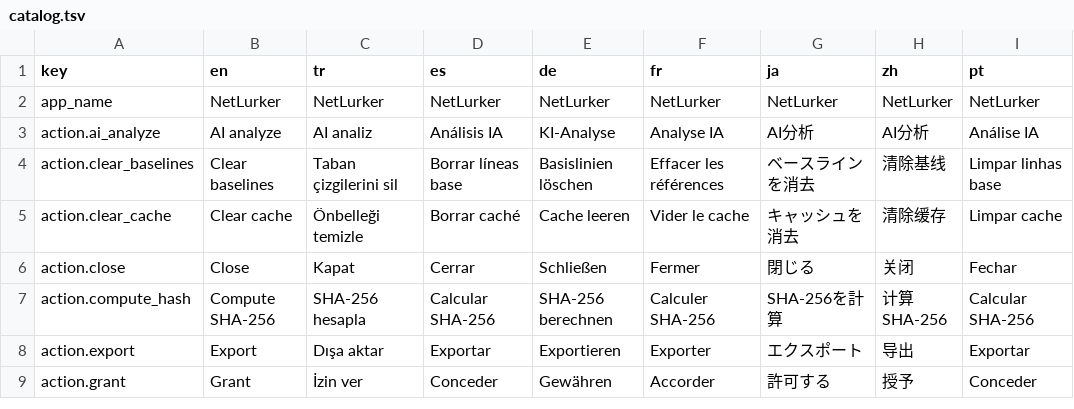
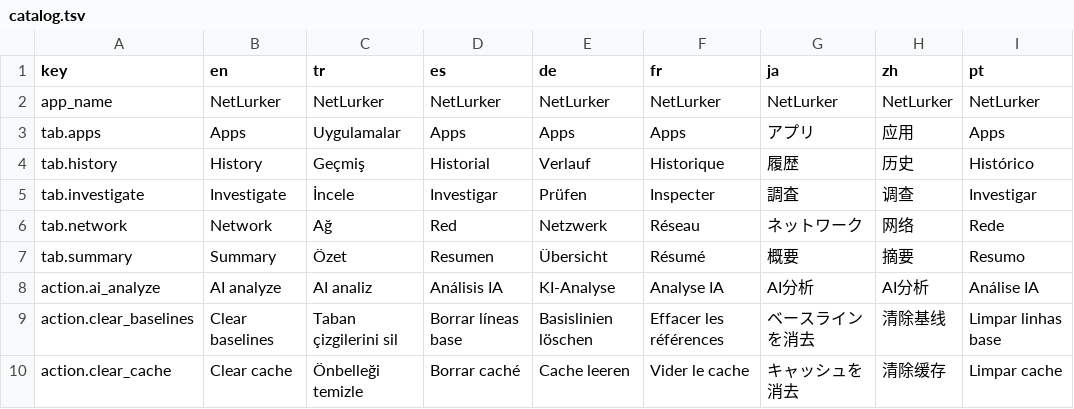
Before and after one commit to thesyntax1/NetLurker, a TSV file: android/i18n/catalog.tsv, drawn as a sheet; only a part is shown; the shorter side is filled out with more unchanged rows; the diff names each change by its address in the sheet, - before the commit and + after, or states it on an @@ line.

Commit message:
Polish Android bottom navigation
Co-authored-by: arena-agent <297053741+arena-agent@users.noreply.github.com>

```diff
--- a/android/i18n/catalog.tsv
+++ b/android/i18n/catalog.tsv
+row 3: tab.apps | Apps | Uygulamalar | Apps | Apps | Apps | アプリ | 应用 | Apps
+row 4: tab.history | History | Geçmiş | Historial | Verlauf | Historique | 履歴 | 历史 | Histórico
+row 5: tab.investigate | Investigate | İncele | Investigar | Prüfen | Inspecter | 調査 | 调查 | Investigar
+row 6: tab.network | Network | Ağ | Red | Netzwerk | Réseau | ネットワーク | 网络 | Rede
+row 7: tab.summary | Summary | Özet | Resumen | Übersicht | Résumé | 概要 | 摘要 | Resumo
```
Also changed, not shown: 10 other files.
